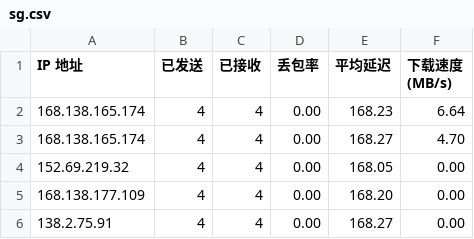
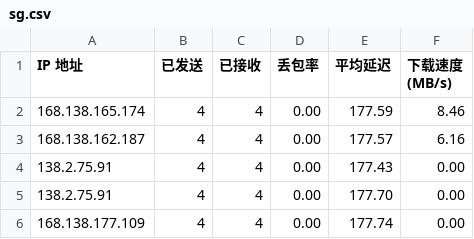
Before and after one commit to eliangwww/CFCDN-Auto, a CSV file: CloudflareST/sg.csv, drawn as a sheet.

```diff
--- a/CloudflareST/sg.csv
+++ b/CloudflareST/sg.csv
@@ -1,6 +1,6 @@
 IP 地址,已发送,已接收,丢包率,平均延迟,下载速度 (MB/s)
-168.138.165.174,4,4,0.00,168.23,6.64
-168.138.165.174,4,4,0.00,168.27,4.70
-152.69.219.32,4,4,0.00,168.05,0.00
-168.138.177.109,4,4,0.00,168.20,0.00
-138.2.75.91,4,4,0.00,168.27,0.00
+168.138.165.174,4,4,0.00,177.59,8.46
+168.138.162.187,4,4,0.00,177.57,6.16
+138.2.75.91,4,4,0.00,177.43,0.00
+138.2.75.91,4,4,0.00,177.70,0.00
+168.138.177.109,4,4,0.00,177.74,0.00
```
Also changed, not shown: 1 other file.
